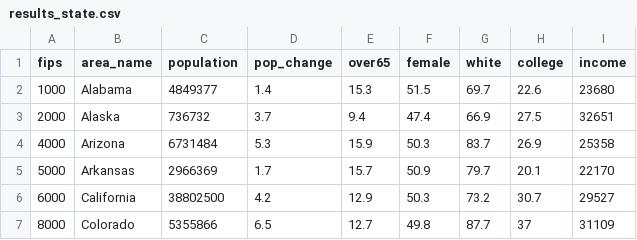
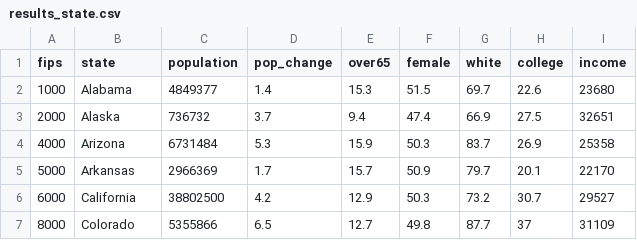
Before and after one commit to ccs-amsterdam/r-course-material, a CSV file: data/results_state.csv, drawn as a sheet; only a part is shown.

Commit message:
Update results_state.csv

```diff
--- a/data/results_state.csv
+++ b/data/results_state.csv
@@ -1,2 +1,2 @@
-fips,area_name,population,pop_change,over65,female,white,college,income
+fips,state,population,pop_change,over65,female,white,college,income
 1000,Alabama,4849377,1.4,15.3,51.5,69.7,22.6,23680
```
